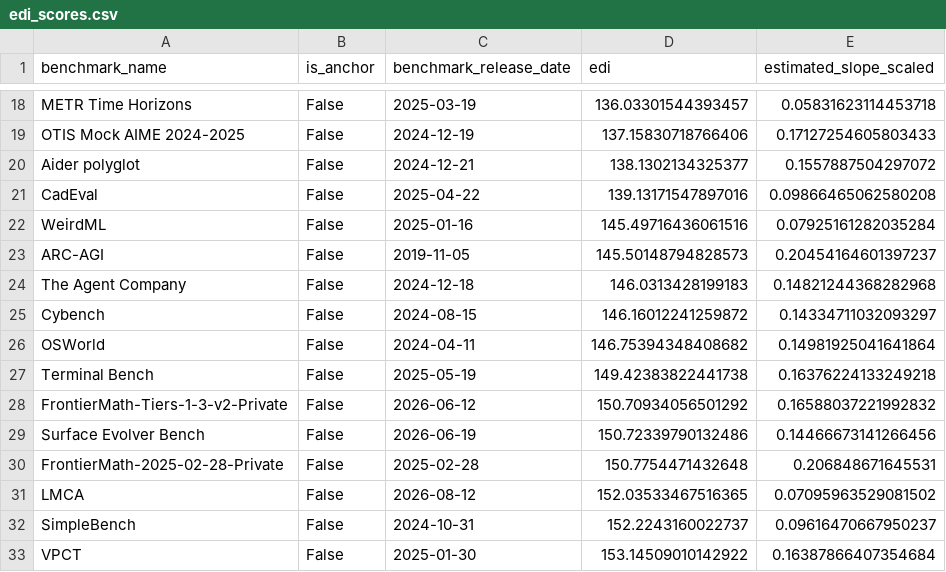
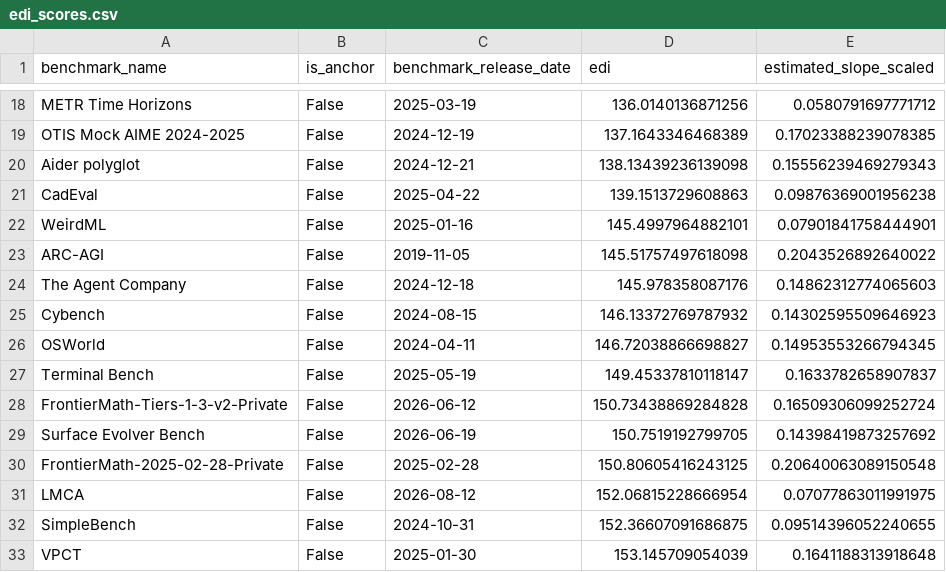
Before and after one commit to tecunningham/eci-benchmark-logodds, a CSV file: data/epoch/edi_scores.csv, drawn as a sheet; only a part is shown, gaps mark what is left out; the diff covers the shown part only; the diff names each change by its address in the sheet, - before the commit and + after, or states it on an @@ line.

```diff
--- a/data/epoch/edi_scores.csv
+++ b/data/epoch/edi_scores.csv
-D18 (edi): 136.03301544393457
+D18 (edi): 136.0140136871256
-E18 (estimated_slope_scaled): 0.05831623114453718
+E18 (estimated_slope_scaled): 0.0580791697771712
-D19 (edi): 137.15830718766406
+D19 (edi): 137.1643346468389
-E19 (estimated_slope_scaled): 0.17127254605803433
+E19 (estimated_slope_scaled): 0.17023388239078385
-D20 (edi): 138.1302134325377
+D20 (edi): 138.13439236139098
-E20 (estimated_slope_scaled): 0.1557887504297072
+E20 (estimated_slope_scaled): 0.15556239469279343
-D21 (edi): 139.13171547897016
+D21 (edi): 139.1513729608863
-E21 (estimated_slope_scaled): 0.09866465062580208
+E21 (estimated_slope_scaled): 0.09876369001956238
-D22 (edi): 145.49716436061516
+D22 (edi): 145.4997964882101
-E22 (estimated_slope_scaled): 0.07925161282035284
+E22 (estimated_slope_scaled): 0.07901841758444901
-D23 (edi): 145.50148794828573
+D23 (edi): 145.51757497618098
-E23 (estimated_slope_scaled): 0.20454164601397237
+E23 (estimated_slope_scaled): 0.2043526892640022
-D24 (edi): 146.0313428199183
+D24 (edi): 145.978358087176
-E24 (estimated_slope_scaled): 0.14821244368282968
+E24 (estimated_slope_scaled): 0.14862312774065603
-D25 (edi): 146.16012241259872
+D25 (edi): 146.13372769787932
-E25 (estimated_slope_scaled): 0.14334711032093297
+E25 (estimated_slope_scaled): 0.14302595509646923
-D26 (edi): 146.75394348408682
+D26 (edi): 146.72038866698827
-E26 (estimated_slope_scaled): 0.14981925041641864
+E26 (estimated_slope_scaled): 0.14953553266794345
-D27 (edi): 149.42383822441738
+D27 (edi): 149.45337810118147
-E27 (estimated_slope_scaled): 0.16376224133249218
+E27 (estimated_slope_scaled): 0.1633782658907837
-D28 (edi): 150.70934056501292
+D28 (edi): 150.73438869284828
-E28 (estimated_slope_scaled): 0.16588037221992832
+E28 (estimated_slope_scaled): 0.16509306099252724
-D29 (edi): 150.72339790132486
+D29 (edi): 150.7519192799705
-E29 (estimated_slope_scaled): 0.14466673141266456
+E29 (estimated_slope_scaled): 0.14398419873257692
-D30 (edi): 150.7754471432648
+D30 (edi): 150.80605416243125
-E30 (estimated_slope_scaled): 0.206848671645531
+E30 (estimated_slope_scaled): 0.20640063089150548
-D31 (edi): 152.03533467516365
+D31 (edi): 152.06815228666954
-E31 (estimated_slope_scaled): 0.07095963529081502
+E31 (estimated_slope_scaled): 0.07077863011991975
-D32 (edi): 152.2243160022737
+D32 (edi): 152.36607091686875
-E32 (estimated_slope_scaled): 0.09616470667950237
+E32 (estimated_slope_scaled): 0.09514396052240655
-D33 (edi): 153.14509010142922
+D33 (edi): 153.145709054039
-E33 (estimated_slope_scaled): 0.16387866407354684
+E33 (estimated_slope_scaled): 0.1641188313918648
```
Also changed, not shown: 2 added rows, 2 removed rows and 78 edited cells elsewhere in this file, data/epoch/eci_scores.csv, data/epoch/processed_data_for_eci.csv, 8 other files.
